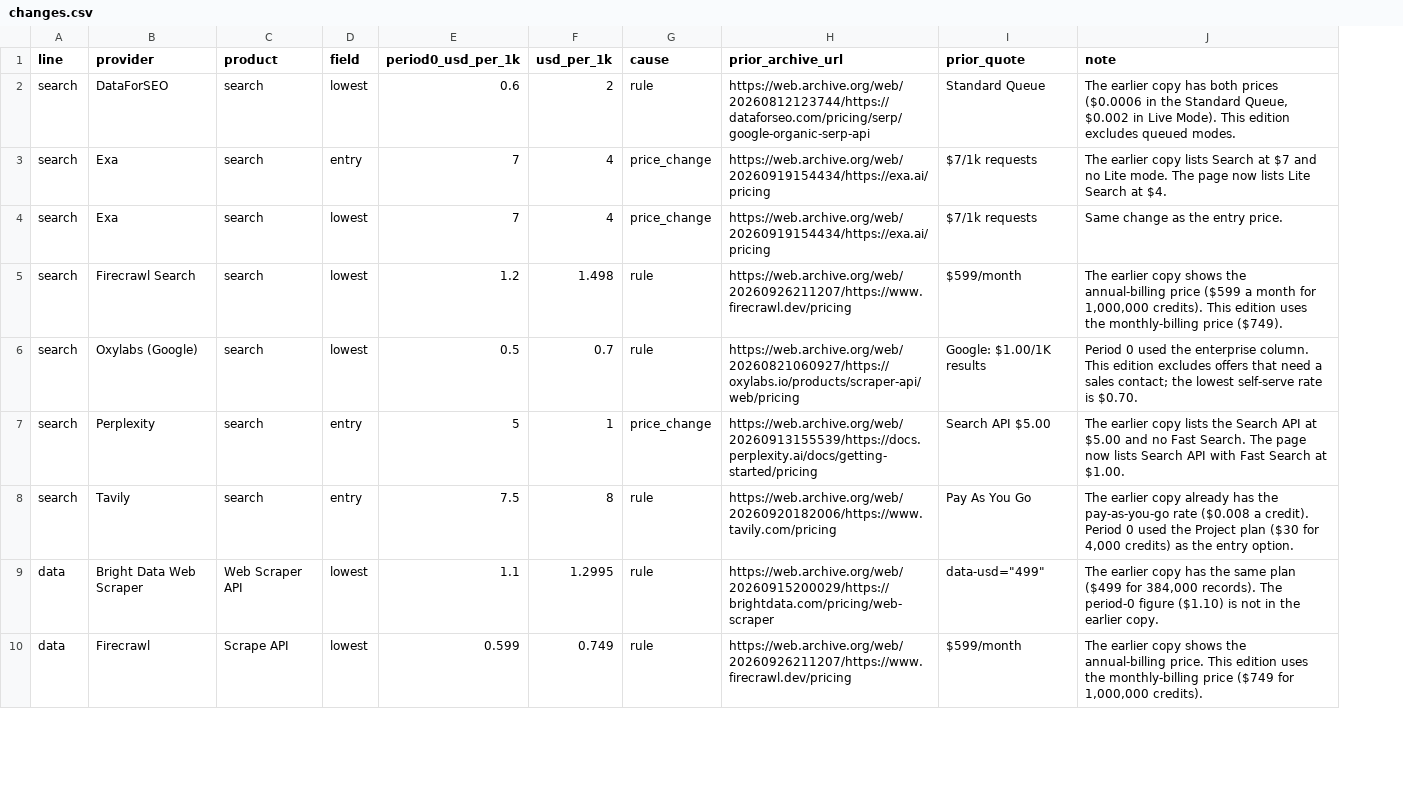
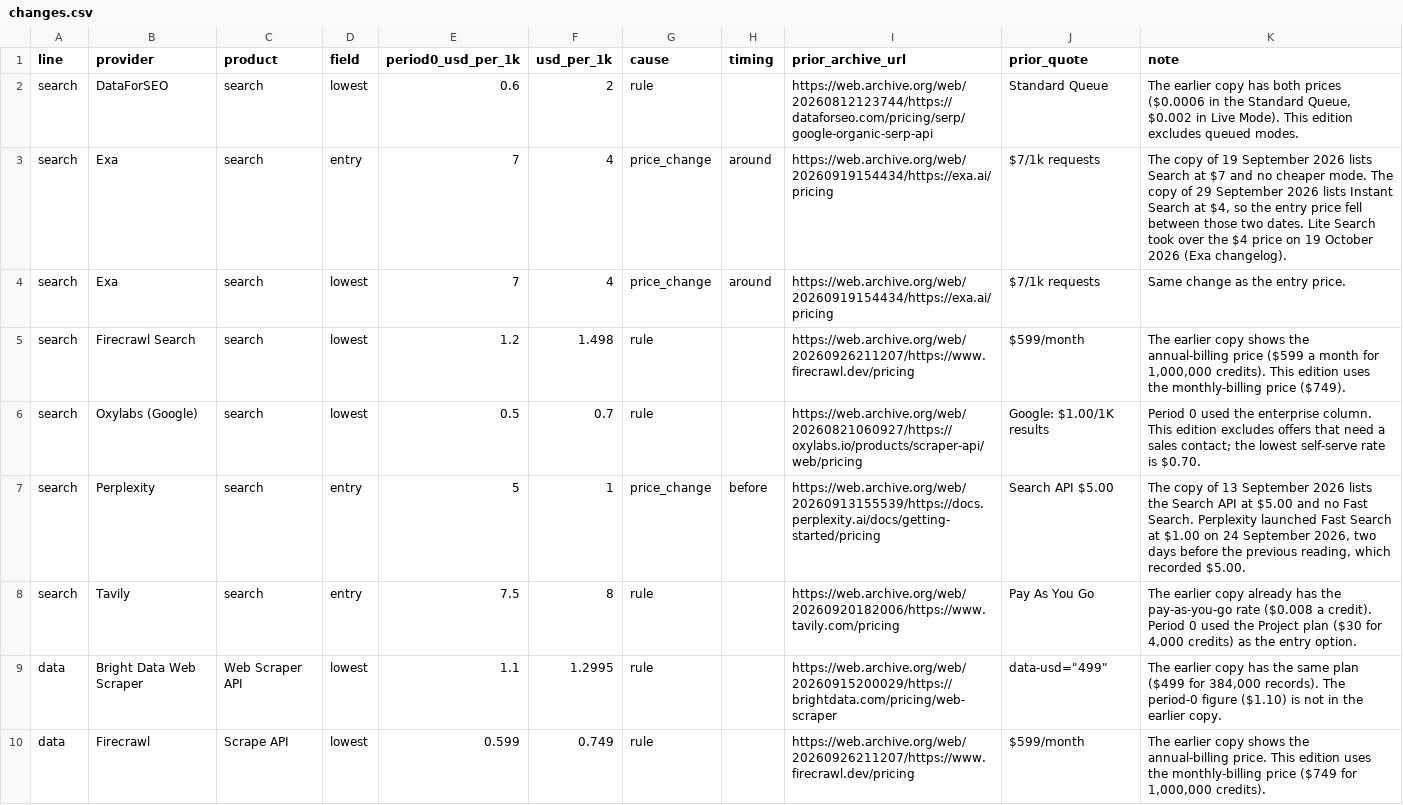
Before and after one commit to everyinfra/web-data-api-price-index, a CSV file: data/2026-q4/changes.csv, drawn as a sheet; only a part is shown; addresses are those after the commit; the diff covers the shown part only; the diff names each change by its address in the sheet, - before the commit and + after, or states it on an @@ line.

Commit message:
Date each price change against the previous reading; fix three statements in the methodology
- changes.csv: new timing column (after, around, before the reading of 26 September 2026).
  Perplexity launched Fast Search on 24 September; Exa's $4 mode appeared between 19 and 29 September;
  Oxylabs Web Scraper and ScrapingBee are confirmed after the reading by copies of 5 October.
- The comparison sentence now starts at the oldest earlier copy it uses (13 September 2026).
- METHODOLOGY: the 2Captcha page does not say what sets the price inside its range; the 45 MISSING
  rows are 44 AZcaptcha plan cards and 1 Bright Data Web Scraper free tier; Linkup's documentation
  price for deep search is stated.

```diff
--- a/data/2026-q4/changes.csv
+++ b/data/2026-q4/changes.csv
+column H (timing), rows 3-7: around | around |  |  | before
-K3 (note): The earlier copy lists Search at $7 and no Lite mode. The page now lists Lite Search at $4.
+K3 (note): The copy of 19 September 2026 lists Search at $7 and no cheaper mode. The copy of 29 September 2026 lists Instant Search at $4, so the entry price fell between those two dates. Lite Search took over the $4 price on 19 October 2026 (Exa changelog).
-K7 (note): The earlier copy lists the Search API at $5.00 and no Fast Search. The page now lists Search API with Fast Search at $1.00.
+K7 (note): The copy of 13 September 2026 lists the Search API at $5.00 and no Fast Search. Perplexity launched Fast Search at $1.00 on 24 September 2026, two days before the previous reading, which recorded $5.00.
```
Also changed, not shown: 4 edited cells elsewhere in this file, 6 other files.
